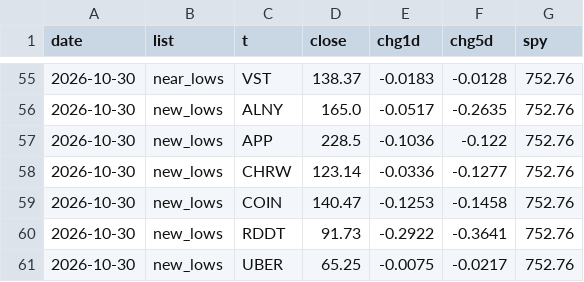
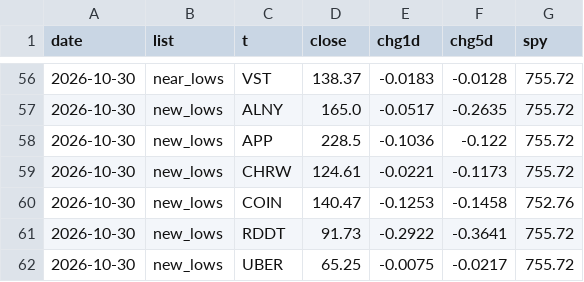
Before and after one commit to yAmeRo6666/sim-prices, a CSV file: screen_log.csv, drawn as a sheet; only a part is shown, gaps mark what is left out; the diff covers the shown part only.

```diff
--- a/screen_log.csv
+++ b/screen_log.csv
@@ -55,7 +56,7 @@ date,list,t,close,chg1d,chg5d,spy
-2026-10-30,near_lows,VST,138.37,-0.0183,-0.0128,752.76
-2026-10-30,new_lows,ALNY,165.0,-0.0517,-0.2635,752.76
-2026-10-30,new_lows,APP,228.5,-0.1036,-0.122,752.76
-2026-10-30,new_lows,CHRW,123.14,-0.0336,-0.1277,752.76
+2026-10-30,near_lows,VST,138.37,-0.0183,-0.0128,755.72
+2026-10-30,new_lows,ALNY,165.0,-0.0517,-0.2635,755.72
+2026-10-30,new_lows,APP,228.5,-0.1036,-0.122,755.72
+2026-10-30,new_lows,CHRW,124.61,-0.0221,-0.1173,755.72
 2026-10-30,new_lows,COIN,140.47,-0.1253,-0.1458,752.76
-2026-10-30,new_lows,RDDT,91.73,-0.2922,-0.3641,752.76
-2026-10-30,new_lows,UBER,65.25,-0.0075,-0.0217,752.76
+2026-10-30,new_lows,RDDT,91.73,-0.2922,-0.3641,755.72
+2026-10-30,new_lows,UBER,65.25,-0.0075,-0.0217,755.72
```
Also changed, not shown: 1 added row and 78 edited cells elsewhere in this file, thermo_history.csv, 7 other files.
